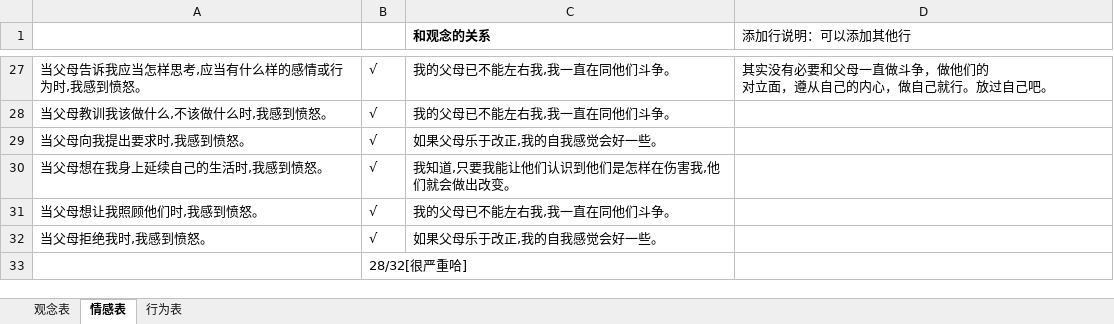
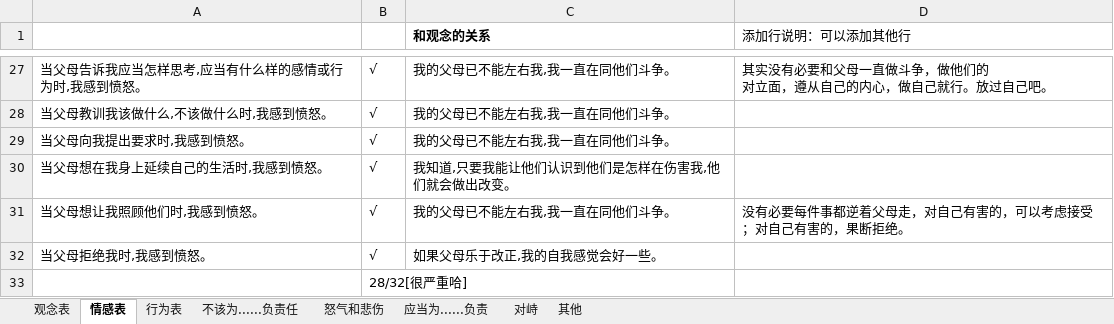
Before and after one commit to StephenWu5/blogManuscripts, an Excel workbook: 01读书笔记/《中毒的父母》或者中毒的爱/观念、情感、行为关系表-2021-10-31.xlsx, sheet 情感表, drawn as a sheet; only a part is shown, gaps mark what is left out; values as stored, in another font and other column widths than the file's, no borders; the diff names each change by its address in the sheet, - before the commit and + after, or states it on an @@ line.

```diff
--- a/01读书笔记/《中毒的父母》或者中毒的爱/观念、情感、行为关系表-2021-10-31.xlsx (sheet 情感表)
+++ b/01读书笔记/《中毒的父母》或者中毒的爱/观念、情感、行为关系表-2021-10-31.xlsx (sheet 情感表)
+sheet tab: 不该为......负责任
+sheet tab: 怒气和悲伤
+sheet tab: 应当为......负责
+sheet tab: 对峙
+sheet tab: 其他
-C29 (和观念的关系): 如果父母乐于改正,我的自我感觉会好一些。
+C29 (和观念的关系): 我的父母已不能左右我,我一直在同他们斗争。
-D31 (添加行说明：可以添加其他行): (empty)
+D31 (添加行说明：可以添加其他行): 没有必要每件事都逆着父母走，对自己有害的，可以考虑接受；对自己有害的，果断拒绝。
```
Also changed, not shown: sheet 行为表, 3 other files.
